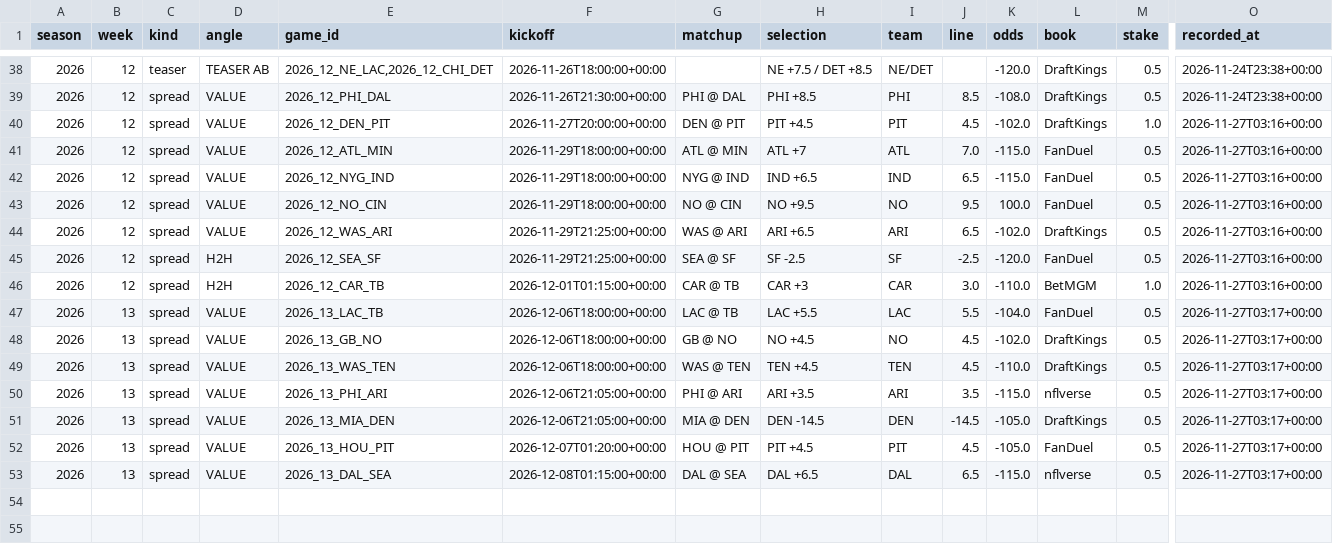
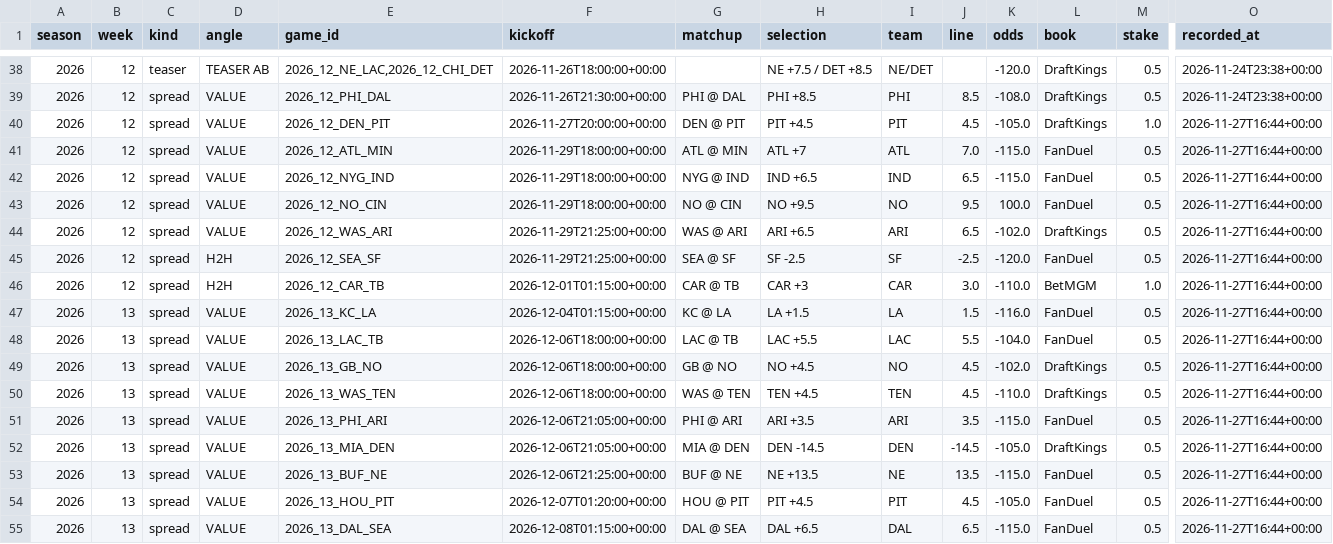
Before and after one commit to barrca12-rgb/NFL, a CSV file: bets/model_plays.csv, drawn as a sheet; only a part is shown, gaps mark what is left out; addresses are those after the commit; rows hold the shown columns only; the diff names each change by its address in the sheet, - before the commit and + after, or states it on an @@ line.

```diff
--- a/bets/model_plays.csv
+++ b/bets/model_plays.csv
-K40 (odds): -102.0
+K40 (odds): -105.0
-O40:O46 (recorded_at): 2026-11-27T03:16+00:00
+O40:O46 (recorded_at): 2026-11-27T16:44+00:00
+row 47: 2026 | 13 | spread | VALUE | 2026_13_KC_LA | 2026-12-04T01:15:00+00:00 | KC @ LA | LA +1.5 | LA | 1.5 | -116.0 | FanDuel | 0.5 | 2026-11-27T16:44+00:00
-O48:O52 (recorded_at): 2026-11-27T03:17+00:00
+O48:O52 (recorded_at): 2026-11-27T16:44+00:00
-L51 (book): nflverse
+L51 (book): FanDuel
+row 53: 2026 | 13 | spread | VALUE | 2026_13_BUF_NE | 2026-12-06T21:25:00+00:00 | BUF @ NE | NE +13.5 | NE | 13.5 | -115.0 | FanDuel | 0.5 | 2026-11-27T16:44+00:00
-O54:O55 (recorded_at): 2026-11-27T03:17+00:00
+O54:O55 (recorded_at): 2026-11-27T16:44+00:00
-L55 (book): nflverse
+L55 (book): FanDuel
```
Also changed, not shown: 12 other files.
